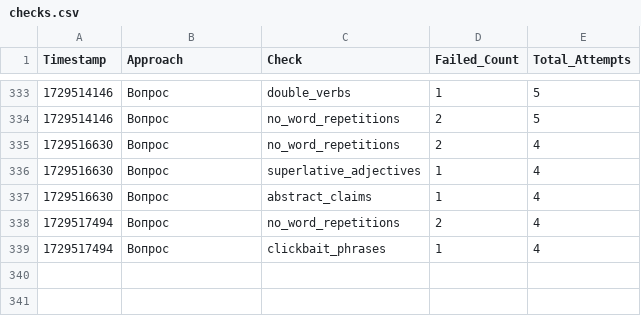
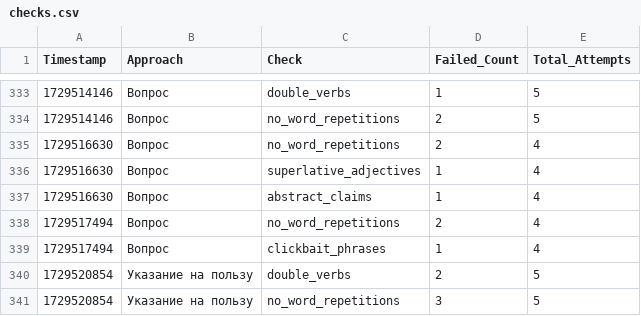
Before and after one commit to fruitpicker01/Storage_dev, a CSV file: checks.csv, drawn as a sheet; only a part is shown, gaps mark what is left out; the diff names each change by its address in the sheet, - before the commit and + after, or states it on an @@ line.

Commit message:
Обновление файла checks.csv

```diff
--- a/checks.csv
+++ b/checks.csv
+row 340: 1729520854 | Указание на пользу | double_verbs | 2 | 5
+row 341: 1729520854 | Указание на пользу | no_word_repetitions | 3 | 5
```
